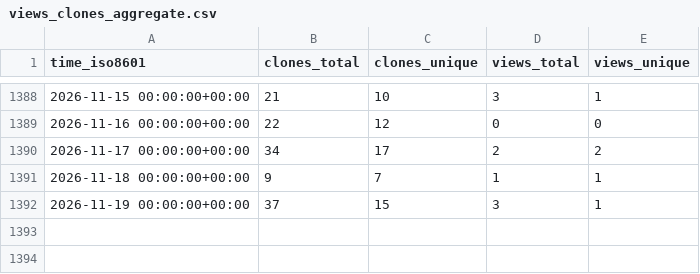
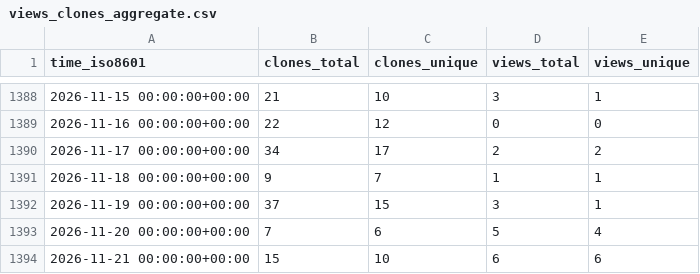
Before and after one commit to DataJourneyHQ/DataJourney, a CSV file: sayantikabanik/DataJourney/ghrs-data/views_clones_aggregate.csv, drawn as a sheet; only a part is shown, gaps mark what is left out.

```diff
--- a/sayantikabanik/DataJourney/ghrs-data/views_clones_aggregate.csv
+++ b/sayantikabanik/DataJourney/ghrs-data/views_clones_aggregate.csv
@@ -1392 +1392,3 @@ time_iso8601,clones_total,clones_unique,views_total,views_unique
 2026-11-19 00:00:00+00:00,37,15,3,1
+2026-11-20 00:00:00+00:00,7,6,5,4
+2026-11-21 00:00:00+00:00,15,10,6,6
```
Also changed, not shown: 1 other file.
